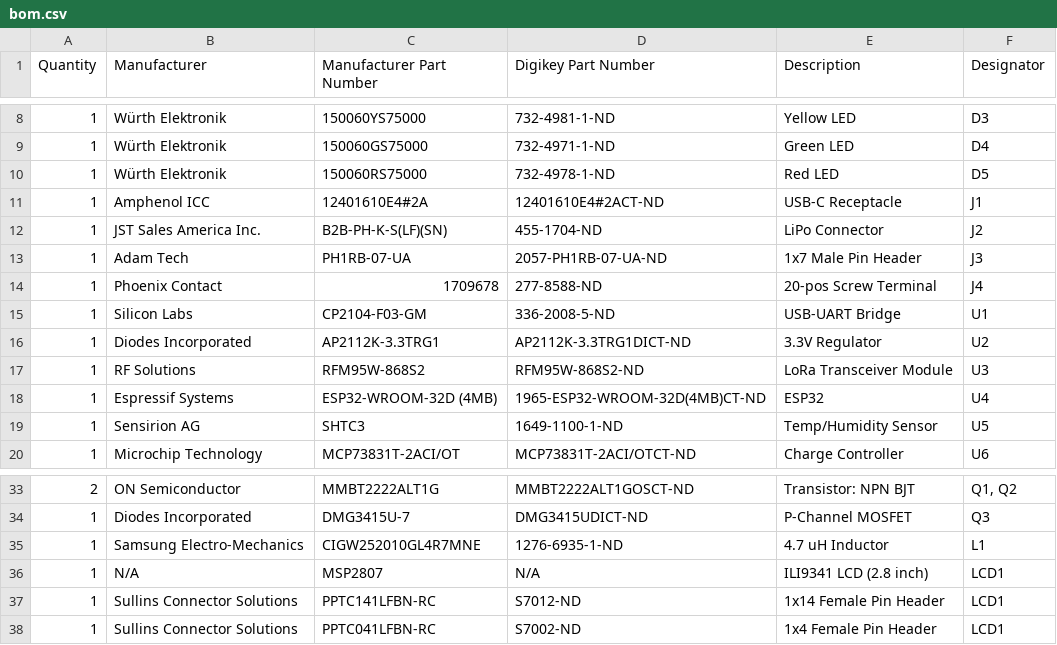
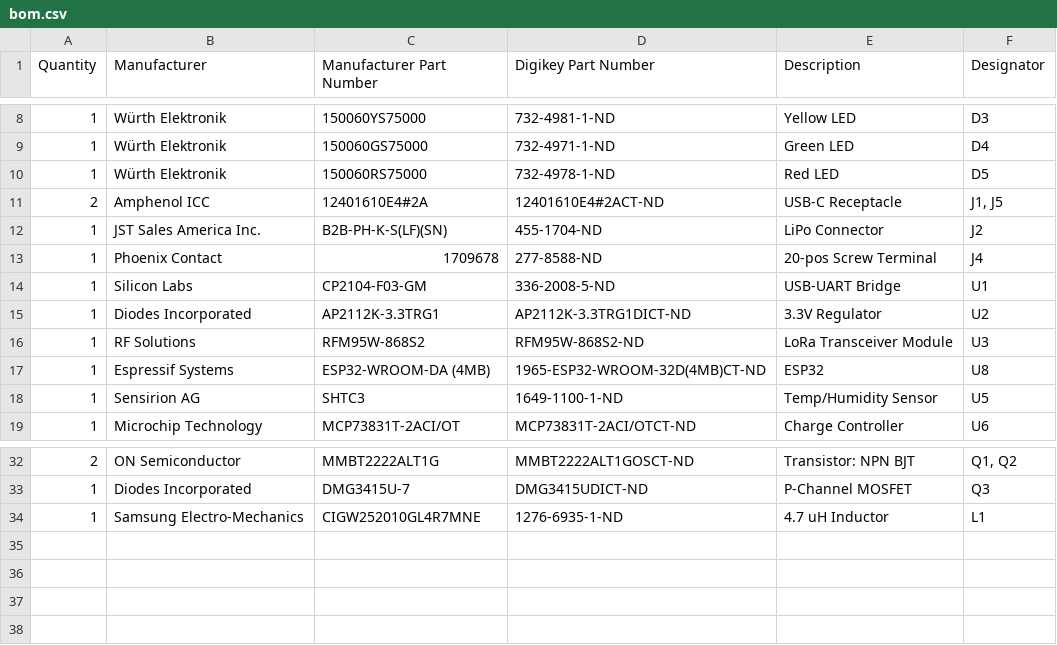
Before and after one commit to InterstitialTech/automato-sensor, a CSV file: bom.csv, drawn as a sheet; only a part is shown, gaps mark what is left out.

Commit message:
update bom.csv

```diff
--- a/bom.csv
+++ b/bom.csv
@@ -10,5 +10,4 @@ Quantity,Manufacturer,Manufacturer Part Number ,Digikey Part Number,Description,
 1,Würth Elektronik,150060RS75000,732-4978-1-ND,Red LED,D5
-1,Amphenol ICC,12401610E4#2A,12401610E4#2ACT-ND,USB-C Receptacle,J1
+2,Amphenol ICC,12401610E4#2A,12401610E4#2ACT-ND,USB-C Receptacle,"J1, J5"
 1,JST Sales America Inc.,B2B-PH-K-S(LF)(SN),455-1704-ND,LiPo Connector,J2
-1,Adam Tech,PH1RB-07-UA,2057-PH1RB-07-UA-ND,1x7 Male Pin Header,J3
 1,Phoenix Contact,1709678,277-8588-ND,20-pos Screw Terminal,J4
@@ -17,3 +16,3 @@ Quantity,Manufacturer,Manufacturer Part Number ,Digikey Part Number,Description,
 1,RF Solutions,RFM95W-868S2,RFM95W-868S2-ND,LoRa Transceiver Module,U3
-1,Espressif Systems,ESP32-WROOM-32D (4MB),1965-ESP32-WROOM-32D(4MB)CT-ND,ESP32,U4
+1,Espressif Systems,ESP32-WROOM-DA (4MB),1965-ESP32-WROOM-32D(4MB)CT-ND,ESP32,U8
 1,Sensirion AG,SHTC3,1649-1100-1-ND,Temp/Humidity Sensor,U5
@@ -35,4 +34 @@ Quantity,Manufacturer,Manufacturer Part Number ,Digikey Part Number,Description,
 1,Samsung Electro-Mechanics,CIGW252010GL4R7MNE,1276-6935-1-ND,4.7 uH Inductor,L1
-1,N/A,MSP2807,N/A,ILI9341 LCD (2.8 inch),LCD1
-1,Sullins Connector Solutions,PPTC141LFBN-RC,S7012-ND,1x14 Female Pin Header,LCD1
-1,Sullins Connector Solutions,PPTC041LFBN-RC,S7002-ND,1x4 Female Pin Header,LCD1
```
